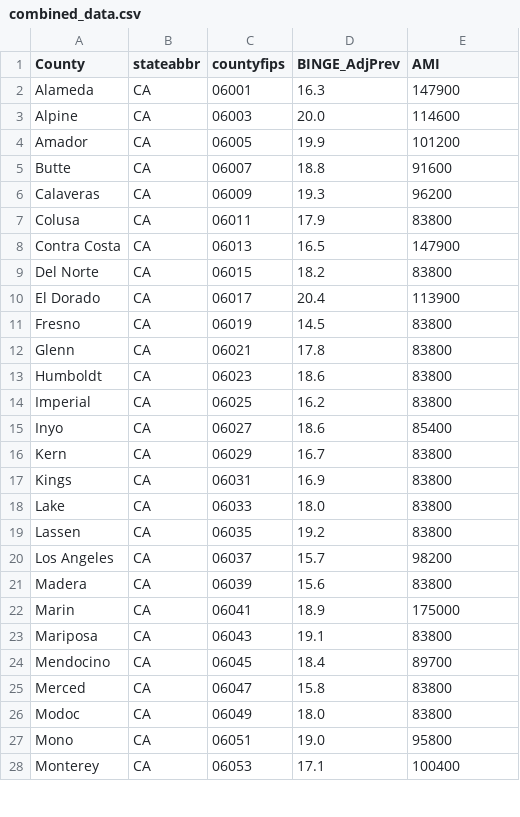
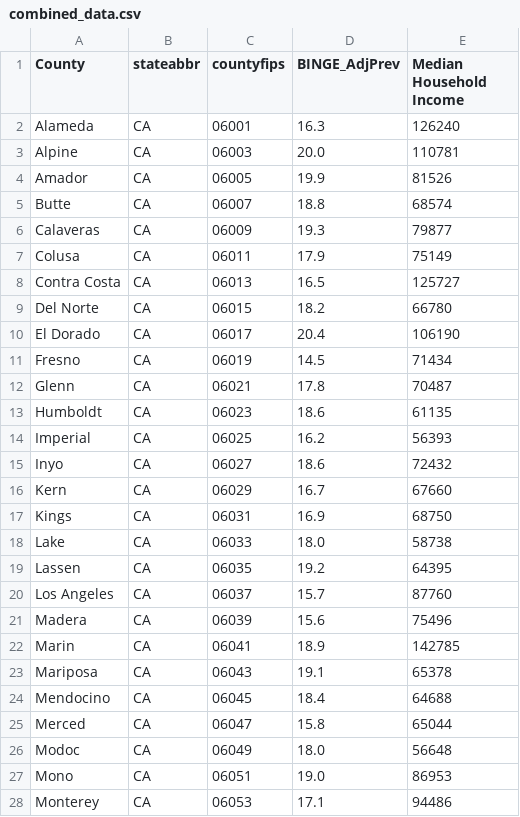
Before and after one commit to ucd-cosmos-data/26-the-deep-learners-analysis, a CSV file: mini1/data/interim/combined_data.csv, drawn as a sheet; only a part is shown; the diff covers the shown part only.

Commit message:
change income dataset, create scatterplot

```diff
--- a/mini1/data/interim/combined_data.csv
+++ b/mini1/data/interim/combined_data.csv
@@ -1,28 +1,28 @@
-County,stateabbr,countyfips,BINGE_AdjPrev,AMI
-Alameda,CA,06001,16.3,147900
-Alpine,CA,06003,20.0,114600
-Amador,CA,06005,19.9,101200
-Butte,CA,06007,18.8,91600
-Calaveras,CA,06009,19.3,96200
-Colusa,CA,06011,17.9,83800
-Contra Costa,CA,06013,16.5,147900
-Del Norte,CA,06015,18.2,83800
-El Dorado,CA,06017,20.4,113900
-Fresno,CA,06019,14.5,83800
-Glenn,CA,06021,17.8,83800
-Humboldt,CA,06023,18.6,83800
-Imperial,CA,06025,16.2,83800
-Inyo,CA,06027,18.6,85400
-Kern,CA,06029,16.7,83800
-Kings,CA,06031,16.9,83800
-Lake,CA,06033,18.0,83800
-Lassen,CA,06035,19.2,83800
-Los Angeles,CA,06037,15.7,98200
-Madera,CA,06039,15.6,83800
-Marin,CA,06041,18.9,175000
-Mariposa,CA,06043,19.1,83800
-Mendocino,CA,06045,18.4,89700
-Merced,CA,06047,15.8,83800
-Modoc,CA,06049,18.0,83800
-Mono,CA,06051,19.0,95800
-Monterey,CA,06053,17.1,100400
+County,stateabbr,countyfips,BINGE_AdjPrev,Median Household Income
+Alameda,CA,06001,16.3,126240
+Alpine,CA,06003,20.0,110781
+Amador,CA,06005,19.9,81526
+Butte,CA,06007,18.8,68574
+Calaveras,CA,06009,19.3,79877
+Colusa,CA,06011,17.9,75149
+Contra Costa,CA,06013,16.5,125727
+Del Norte,CA,06015,18.2,66780
+El Dorado,CA,06017,20.4,106190
+Fresno,CA,06019,14.5,71434
+Glenn,CA,06021,17.8,70487
+Humboldt,CA,06023,18.6,61135
+Imperial,CA,06025,16.2,56393
+Inyo,CA,06027,18.6,72432
+Kern,CA,06029,16.7,67660
+Kings,CA,06031,16.9,68750
+Lake,CA,06033,18.0,58738
+Lassen,CA,06035,19.2,64395
+Los Angeles,CA,06037,15.7,87760
+Madera,CA,06039,15.6,75496
+Marin,CA,06041,18.9,142785
+Mariposa,CA,06043,19.1,65378
+Mendocino,CA,06045,18.4,64688
+Merced,CA,06047,15.8,65044
+Modoc,CA,06049,18.0,56648
+Mono,CA,06051,19.0,86953
+Monterey,CA,06053,17.1,94486
```
Also changed, not shown: 31 edited cells elsewhere in this file, 3 other files.
